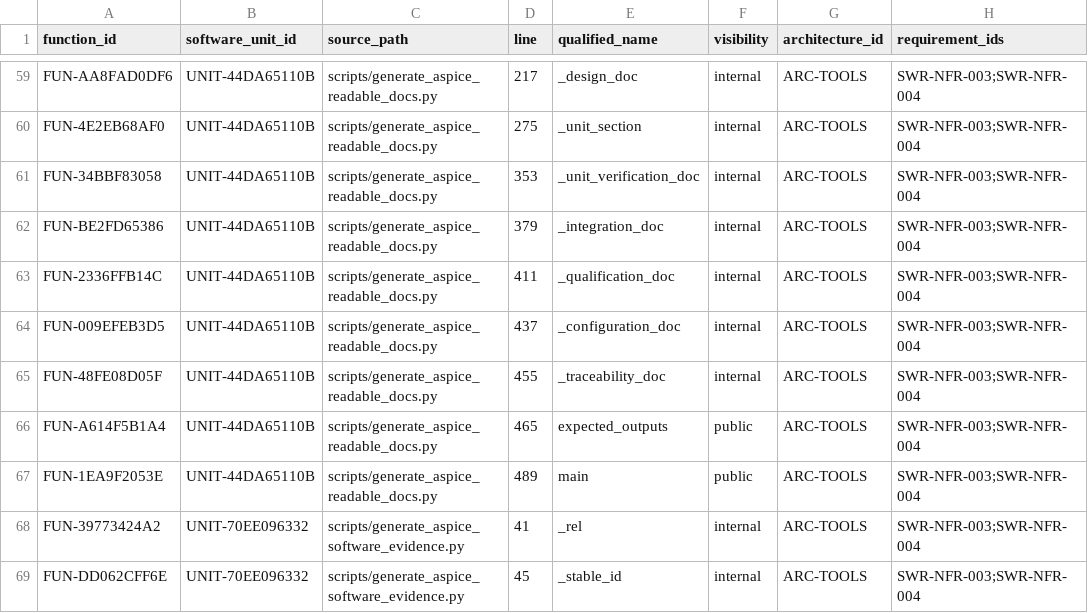
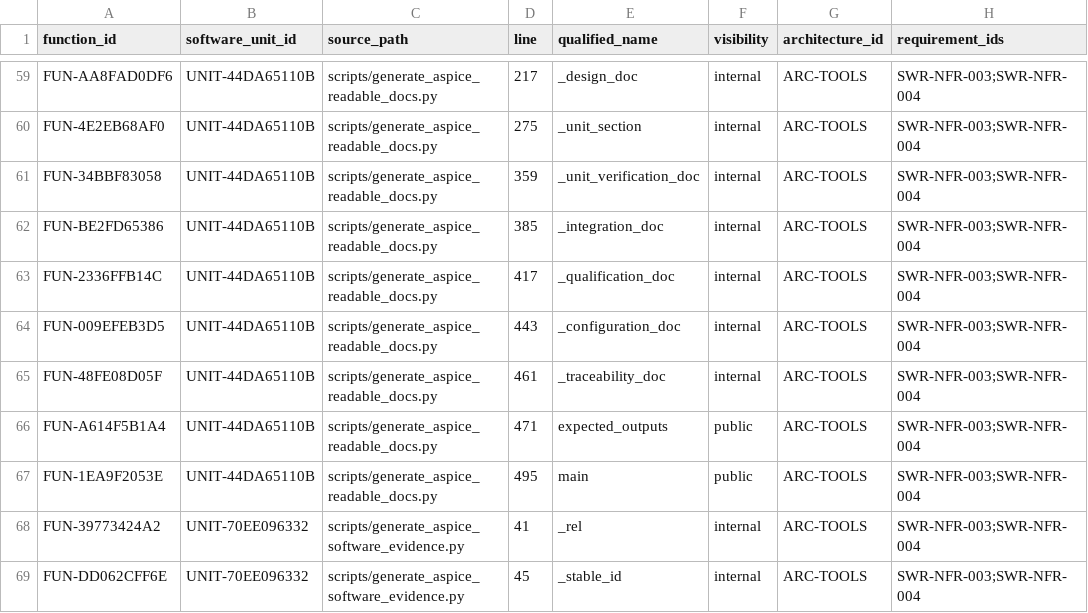
Before and after one commit to vbqx/GoldAnalysisAI, a CSV file: docs/aspice/_machine/software-function-map.csv, drawn as a sheet; only a part is shown, gaps mark what is left out; the diff names each change by its address in the sheet, - before the commit and + after, or states it on an @@ line.

Commit message:
docs: render function design as tables

```diff
--- a/docs/aspice/_machine/software-function-map.csv
+++ b/docs/aspice/_machine/software-function-map.csv
-D61 (line): 353
+D61 (line): 359
-D62 (line): 379
+D62 (line): 385
-D63 (line): 411
+D63 (line): 417
-D64 (line): 437
+D64 (line): 443
-D65 (line): 455
+D65 (line): 461
-D66 (line): 465
+D66 (line): 471
-D67 (line): 489
+D67 (line): 495
```
Also changed, not shown: 4 other files.
